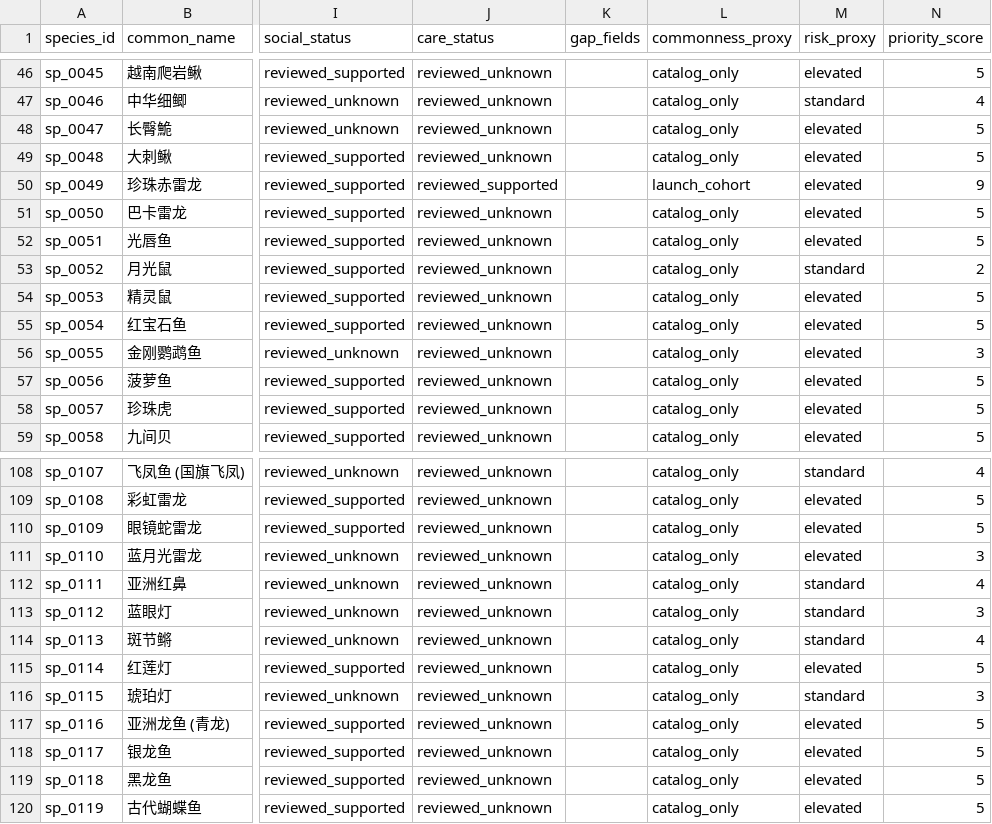
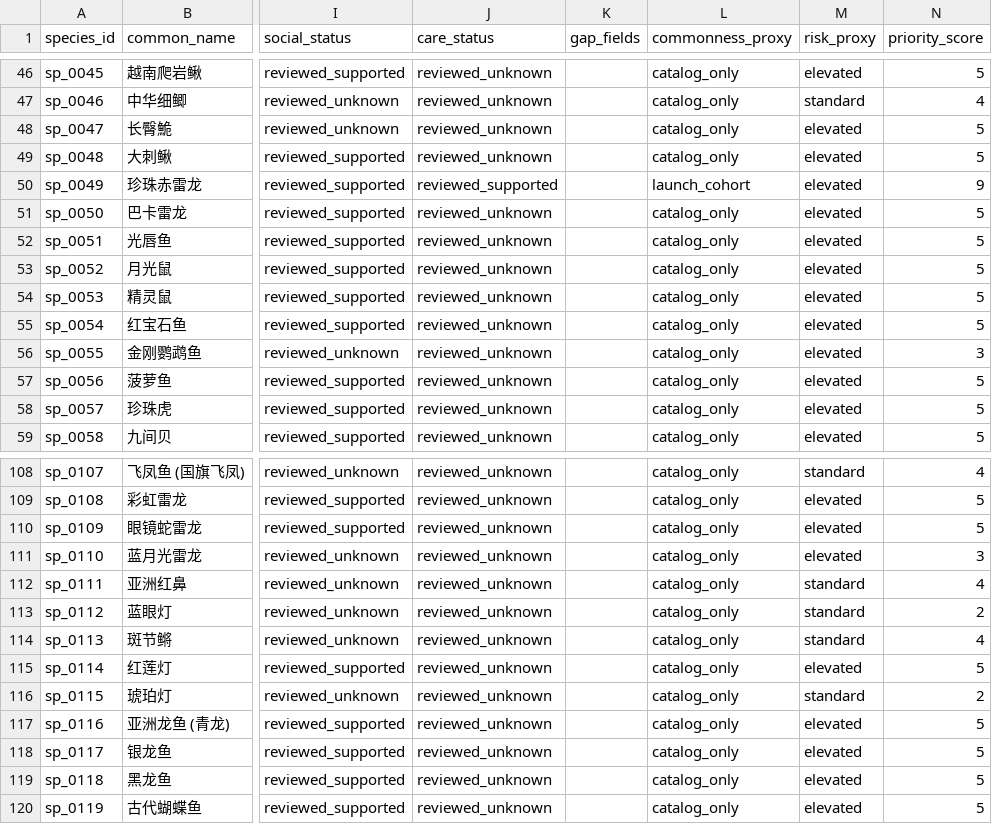
Before and after one commit to chusday97/aquaguide-tank-guide, a CSV file: docs/species_knowledge_completion_matrix.csv, drawn as a sheet; only a part is shown, gaps mark what is left out; the diff names each change by its address in the sheet, - before the commit and + after, or states it on an @@ line.

```diff
--- a/docs/species_knowledge_completion_matrix.csv
+++ b/docs/species_knowledge_completion_matrix.csv
-M53 (risk_proxy): standard
+M53 (risk_proxy): elevated
-N53 (priority_score): 2
+N53 (priority_score): 5
-N113 (priority_score): 3
+N113 (priority_score): 2
-N116 (priority_score): 3
+N116 (priority_score): 2
```
Also changed, not shown: 41 other files.
